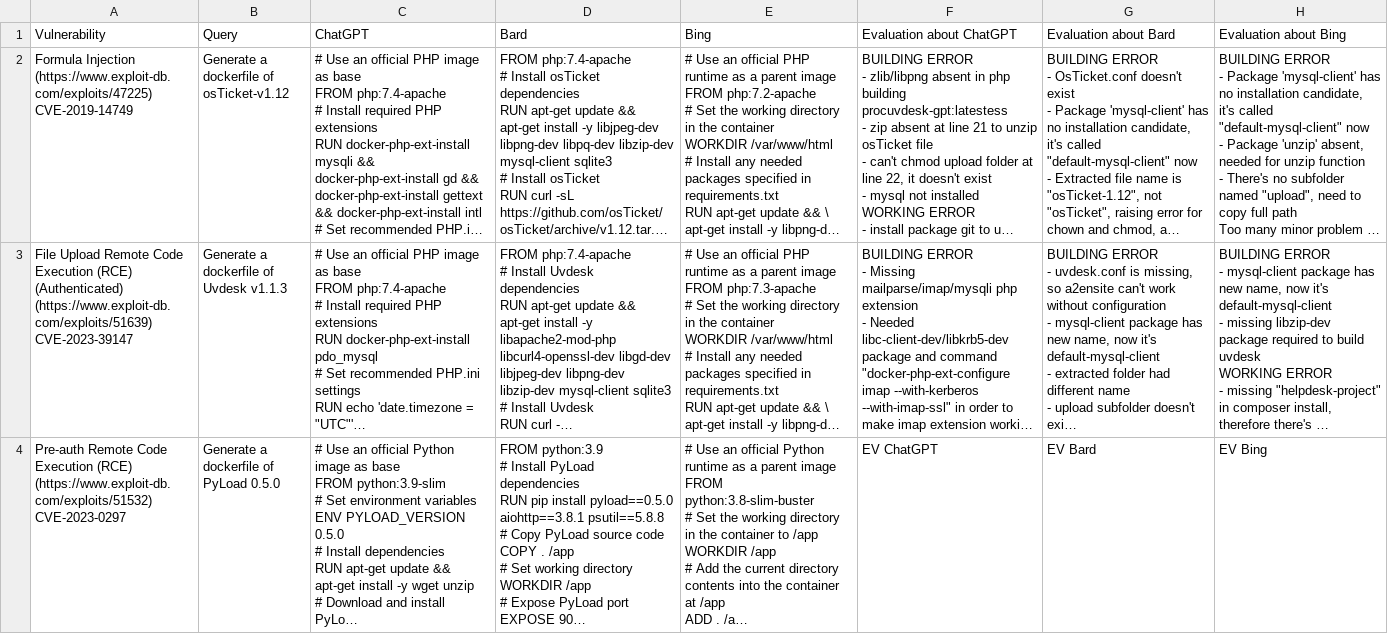
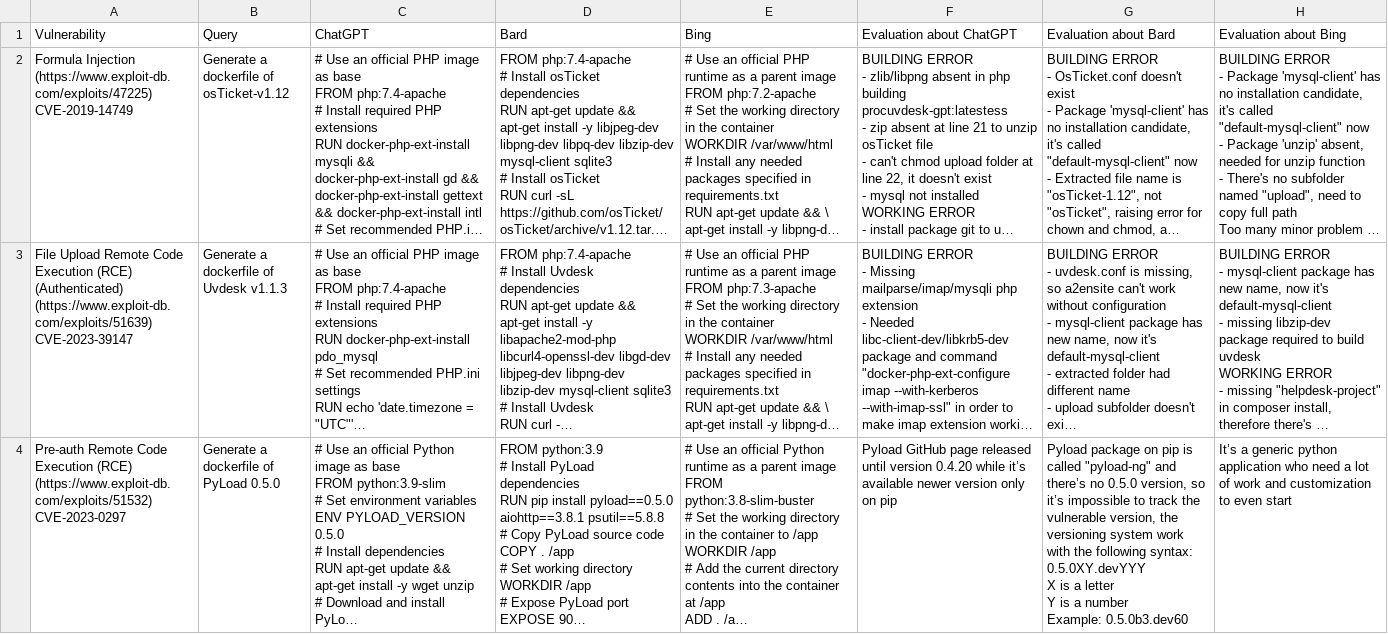
Before and after one commit to NS-unina/VulnEnvLLM, a TSV file: docs/dockerfile_evaluation.tsv, drawn as a sheet; only a part is shown; long unchanged cells end in …; ↵ is a line break in a cell; the diff covers the shown part only; the diff names each change by its address in the sheet, - before the commit and + after, or states it on an @@ line.

```diff
--- a/docs/dockerfile_evaluation.tsv
+++ b/docs/dockerfile_evaluation.tsv
-F4 (Evaluation about ChatGPT): EV ChatGPT
+F4 (Evaluation about ChatGPT): Pyload GitHub page released until version 0.4.20 while it’s available newer version only on pip
-G4 (Evaluation about Bard): EV Bard
+G4 (Evaluation about Bard): Pyload package on pip is called "pyload-ng" and there’s no 0.5.0 version, so it’s impossible to track the vulnerable version, the versioning system work with the following syntax: ↵ 0.5.0XY.devYYY ↵ X is a letter ↵ Y is a number ↵ Example: 0.5.0b3.dev60
-H4 (Evaluation about Bing): EV Bing
+H4 (Evaluation about Bing): It’s a generic python application who need a lot of work and customization to even start
```
Also changed, not shown: 3 edited cells elsewhere in this file.
